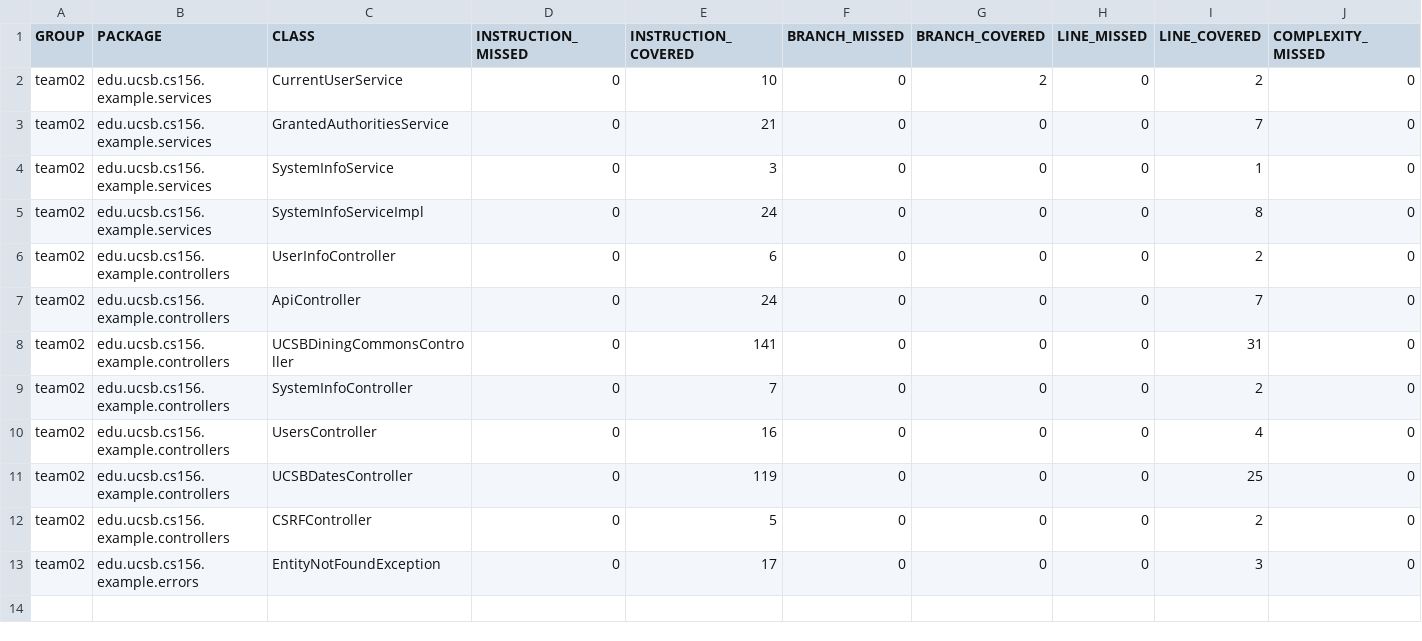
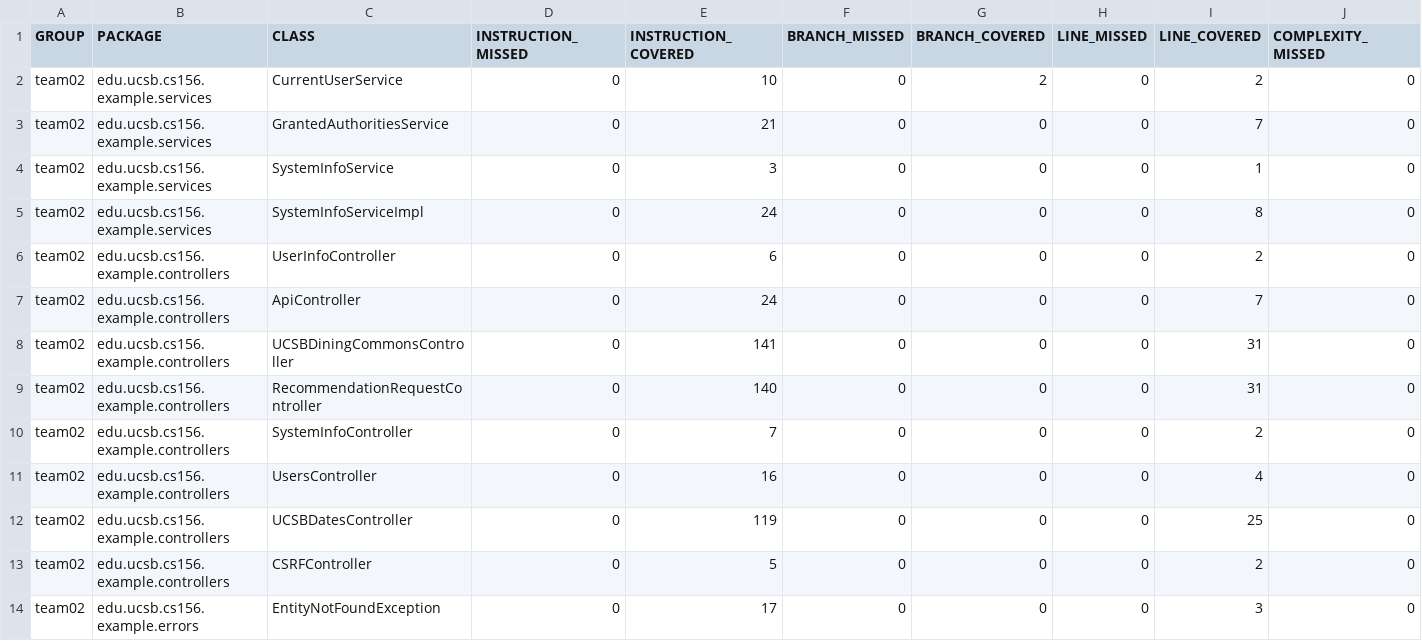
Before and after one commit to ucsb-cs156-s24/team02-s24-4pm-2, a CSV file: jacoco/jacoco.csv, drawn as a sheet; only a part is shown; rows hold the shown columns only; the diff names each change by its address in the sheet, - before the commit and + after, or states it on an @@ line.

Commit message:
Deploying to gh-pages from @ ucsb-cs156-s24/team02-s24-4pm-2@0806d0b942d45ed8f7837f8c1ac5e8d23f32591f 🚀

```diff
--- a/jacoco/jacoco.csv
+++ b/jacoco/jacoco.csv
+row 9: team02 | edu.ucsb.cs156.example.controllers | RecommendationRequestController | 0 | 140 | 0 | 0 | 0 | 31 | 0
```
Also changed, not shown: 9 other files.
